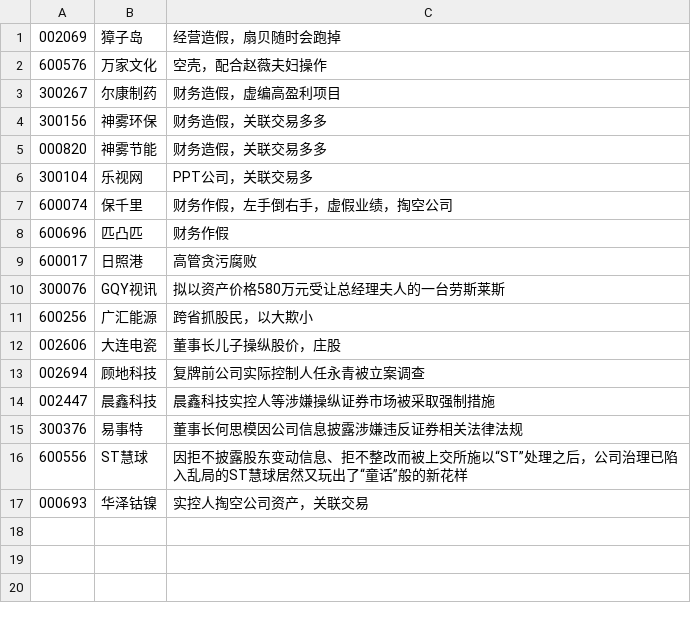
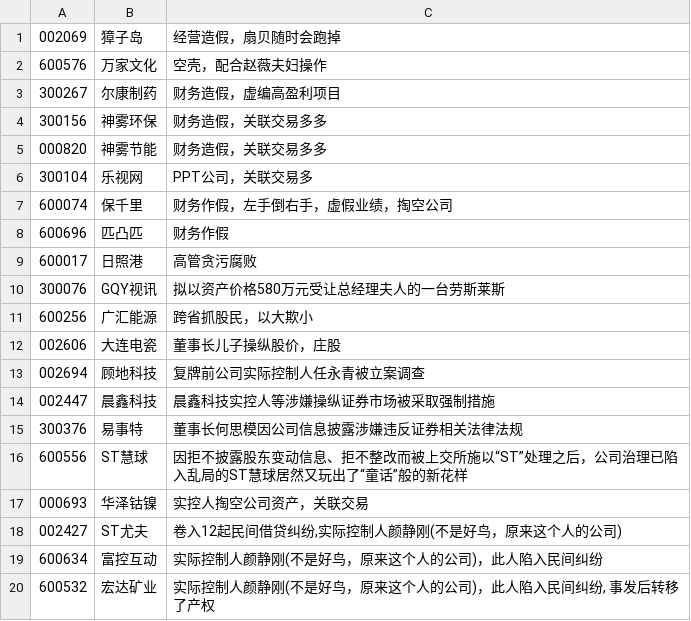
Before and after one commit to Rockyzsu/stock, a CSV file: data/blacklist.csv, drawn as a sheet.

```diff
--- a/data/blacklist.csv
+++ b/data/blacklist.csv
@@ -17 +17,4 @@
 000693;华泽钴镍;实控人掏空公司资产，关联交易
+002427;ST尤夫;卷入12起民间借贷纠纷,实际控制人颜静刚(不是好鸟，原来这个人的公司)
+600634;富控互动;实际控制人颜静刚(不是好鸟，原来这个人的公司)，此人陷入民间纠纷
+600532;宏达矿业;实际控制人颜静刚(不是好鸟，原来这个人的公司)，此人陷入民间纠纷, 事发后转移了产权
```
Also changed, not shown: 5 other files.
